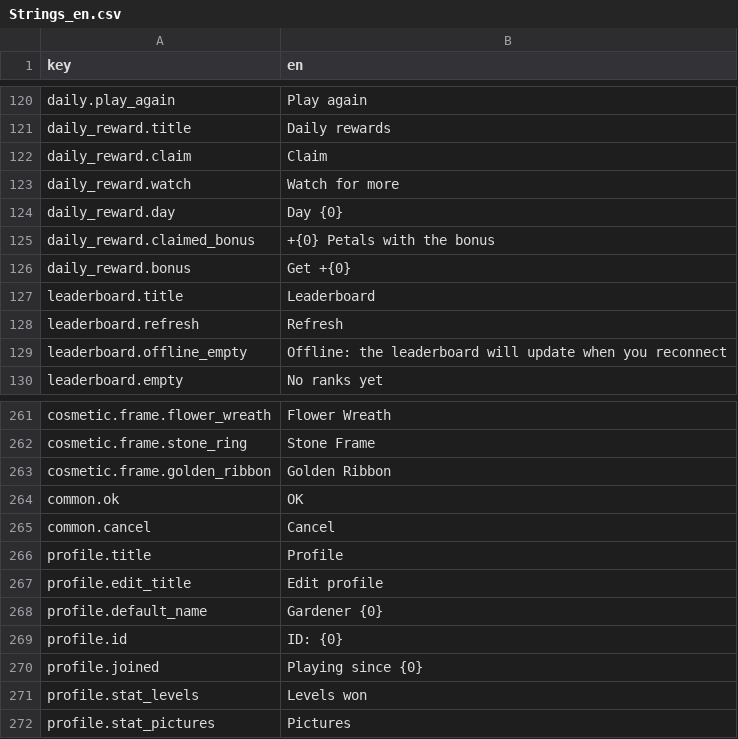
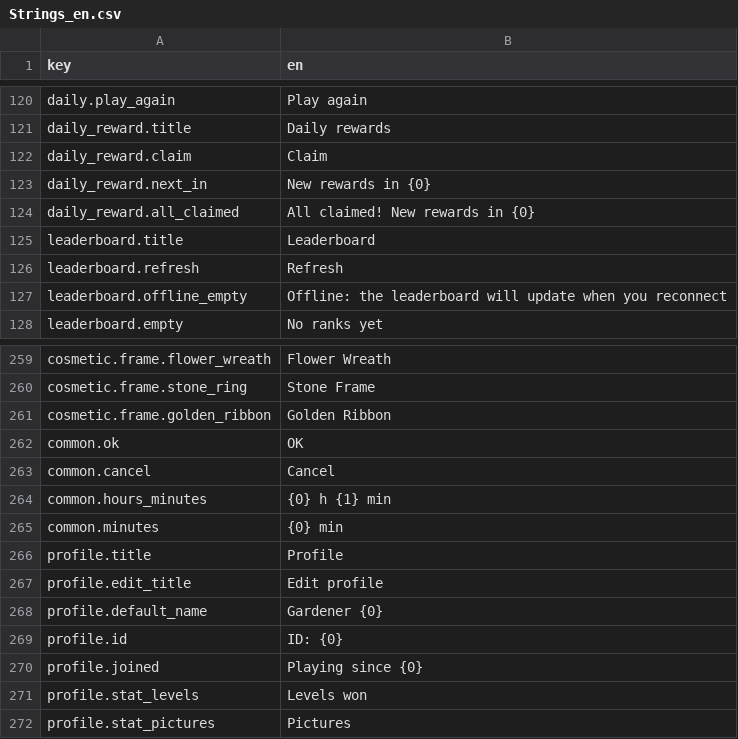
Before and after one commit to dmlapteacru/bloomlings, a CSV file: client/Assets/Bloomlings/UI/Localization/Resources/Strings_en.csv, drawn as a sheet; only a part is shown, gaps mark what is left out; removed rows and columns are numbered as before the commit, all else as after; the diff names each change by its address in the sheet, - before the commit and + after, or states it on an @@ line.

```diff
--- a/client/Assets/Bloomlings/UI/Localization/Resources/Strings_en.csv
+++ b/client/Assets/Bloomlings/UI/Localization/Resources/Strings_en.csv
-row 123: daily_reward.watch | Watch for more
-row 124: daily_reward.day | Day {0}
-row 125: daily_reward.claimed_bonus | +{0} Petals with the bonus
-row 126: daily_reward.bonus | Get +{0}
+row 123: daily_reward.next_in | New rewards in {0}
+row 124: daily_reward.all_claimed | All claimed! New rewards in {0}
+row 264: common.hours_minutes | {0} h {1} min
+row 265: common.minutes | {0} min
```
Also changed, not shown: 39 other files.
